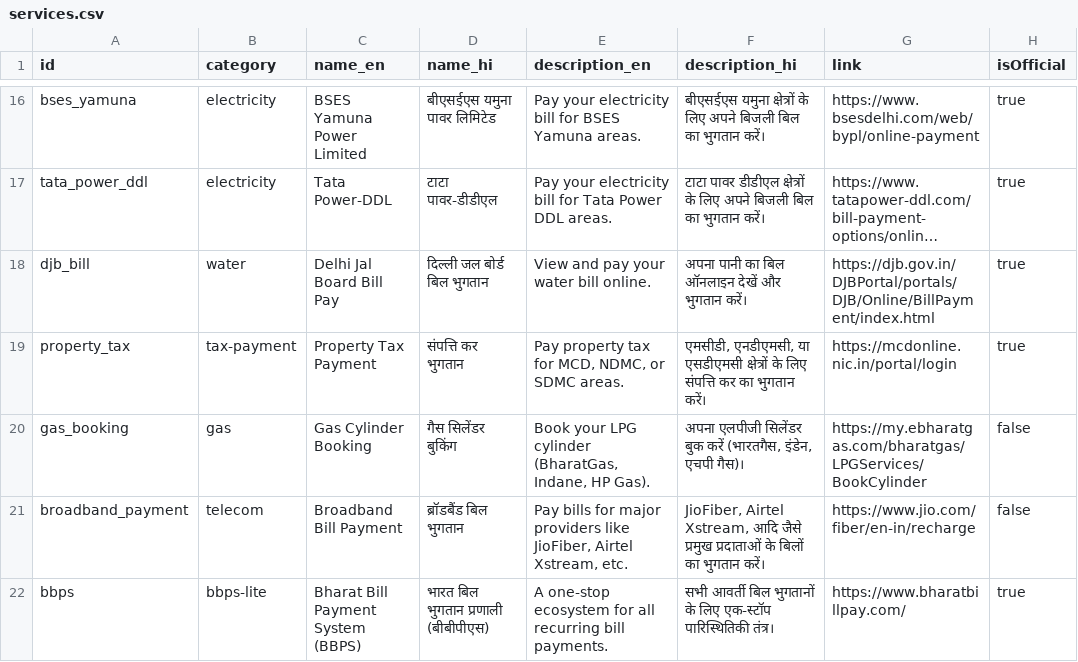
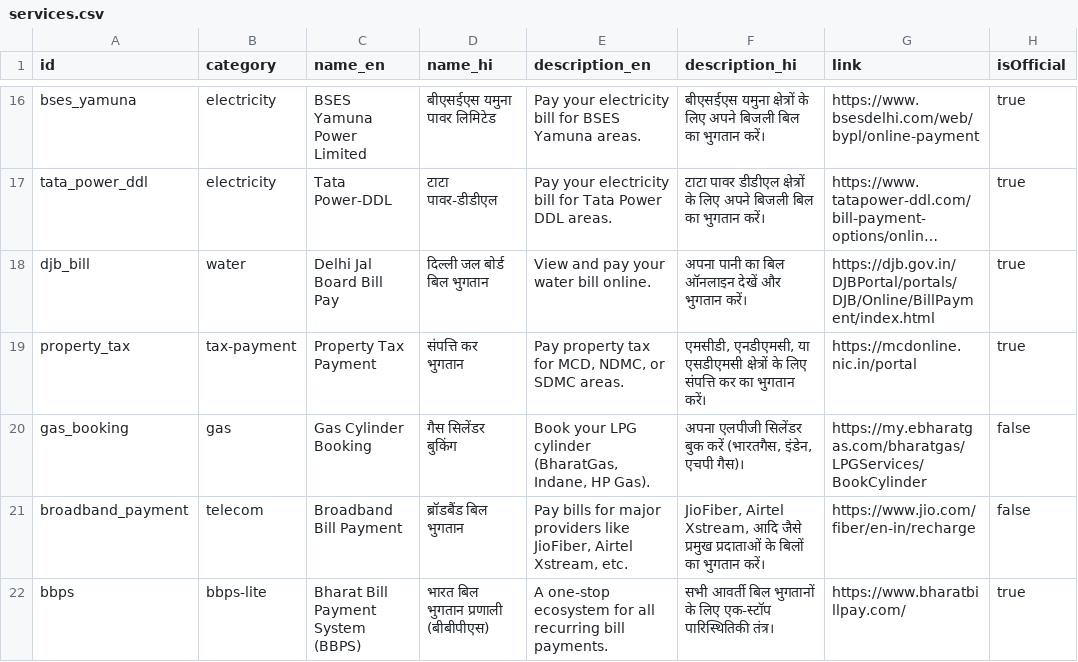
Before and after one commit to divyanshbhai/DSK, a CSV file: public/data/services.csv, drawn as a sheet; only a part is shown, gaps mark what is left out; long unchanged cells end in …; the diff names each change by its address in the sheet, - before the commit and + after, or states it on an @@ line.

Commit message:
Update services.csv

```diff
--- a/public/data/services.csv
+++ b/public/data/services.csv
-G19 (link): https://mcdonline.nic.in/portal/login
+G19 (link): https://mcdonline.nic.in/portal
```
